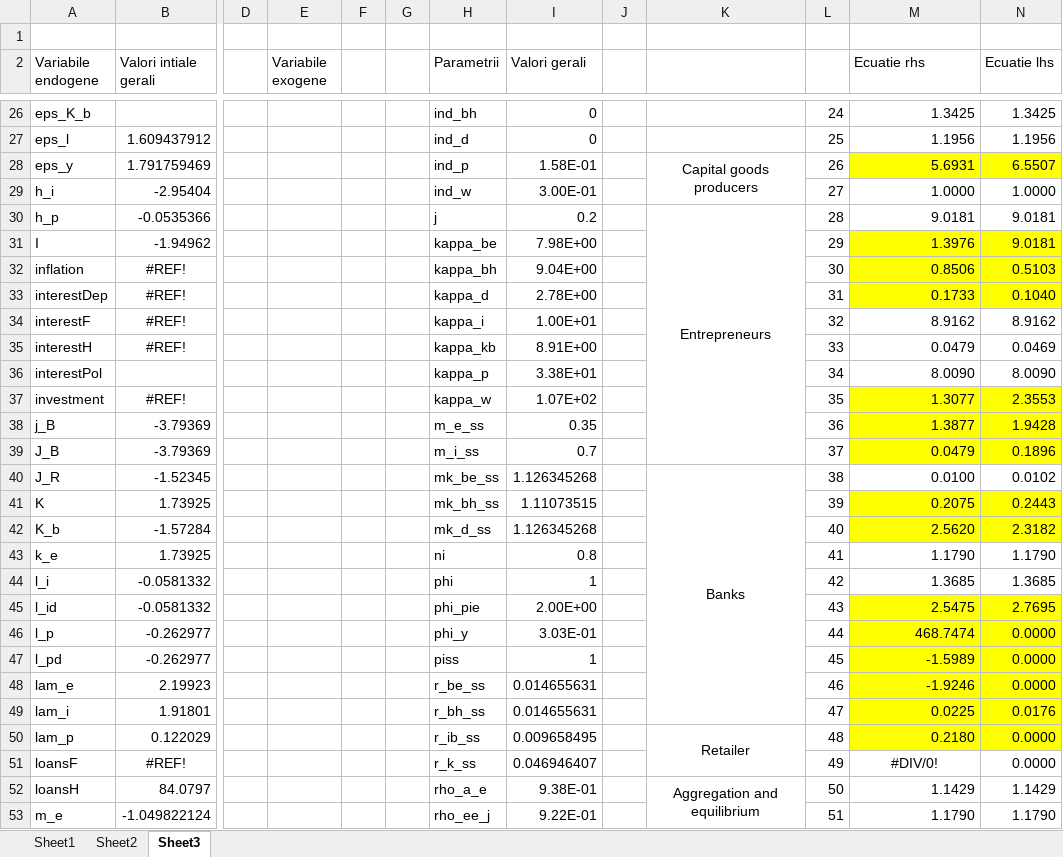
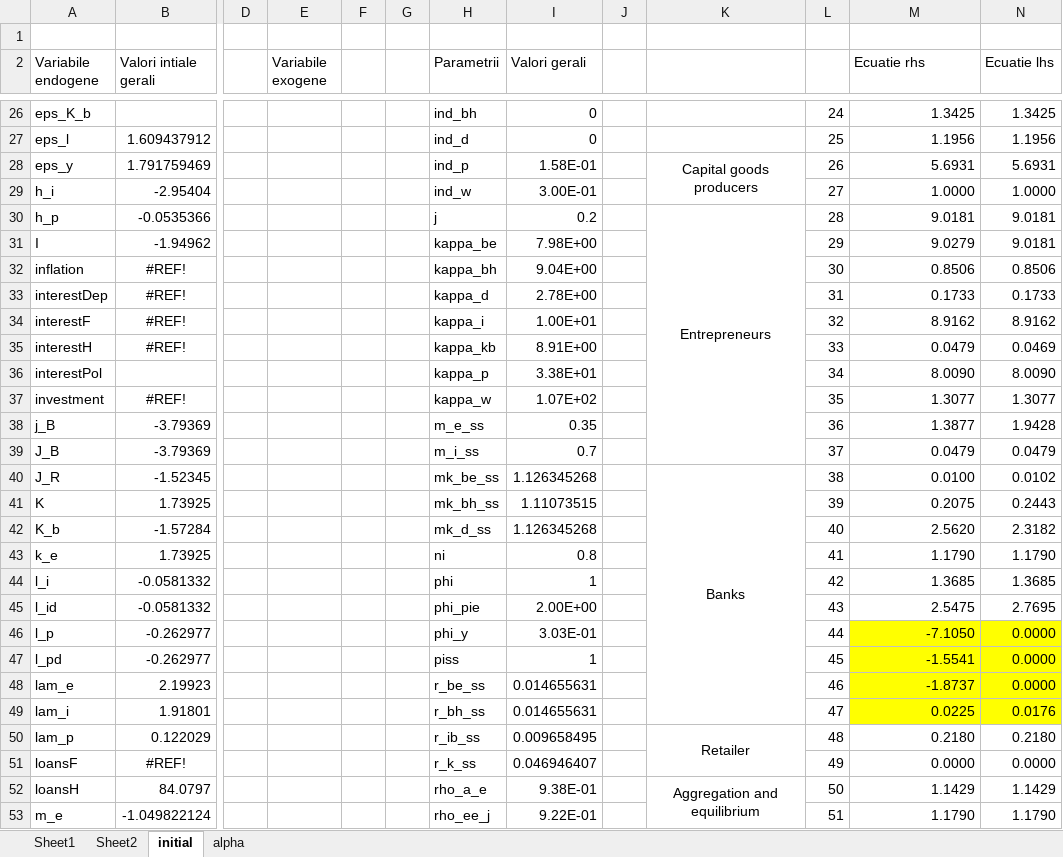
Before and after one commit to mihaialiman/gerali_2010_romania, an Excel workbook: recalculare init value.xlsx, sheet initial, drawn as a sheet; only a part is shown, gaps mark what is left out; values as stored, in another font and other column widths than the file's, no borders; the diff covers the shown part only; the diff names each change by its address in the sheet, - before the commit and + after, or states it on an @@ line.

```diff
--- a/recalculare init value.xlsx (sheet initial)
+++ b/recalculare init value.xlsx (sheet initial)
-sheet tab: Sheet3
+sheet tab: initial
+sheet tab: alpha
-M28:N28 fill: #FFFF00
+M28:N28 fill: none
-N28 (Ecuatie lhs): 6.5507
+N28 (Ecuatie lhs): 5.6931
-M31 (Ecuatie rhs): 1.3976
+M31 (Ecuatie rhs): 9.0279
-M31:N33 fill: #FFFF00
+M31:N33 fill: none
-N32 (Ecuatie lhs): 0.5103
+N32 (Ecuatie lhs): 0.8506
-N33 (Ecuatie lhs): 0.1040
+N33 (Ecuatie lhs): 0.1733
-M37:N39 fill: #FFFF00
+M37:N39 fill: none
-N37 (Ecuatie lhs): 2.3553
+N37 (Ecuatie lhs): 1.3077
-N39 (Ecuatie lhs): 0.1896
+N39 (Ecuatie lhs): 0.0479
-M41:N42 fill: #FFFF00
+M41:N42 fill: none
-M45:N45 fill: #FFFF00
+M45:N45 fill: none
-M46 (Ecuatie rhs): 468.7474
+M46 (Ecuatie rhs): -7.1050
-M47 (Ecuatie rhs): -1.5989
+M47 (Ecuatie rhs): -1.5541
-M48 (Ecuatie rhs): -1.9246
+M48 (Ecuatie rhs): -1.8737
-M50:N50 fill: #FFFF00
+M50:N50 fill: none
-N50 (Ecuatie lhs): 0.0000
+N50 (Ecuatie lhs): 0.2180
-M51 (Ecuatie rhs): #DIV/0!
+M51 (Ecuatie rhs): 0.0000
-M51 alignment: center
+M51 alignment: right
```
Also changed, not shown: 3 edited cells and cell formats elsewhere in this sheet, 1 other file.
